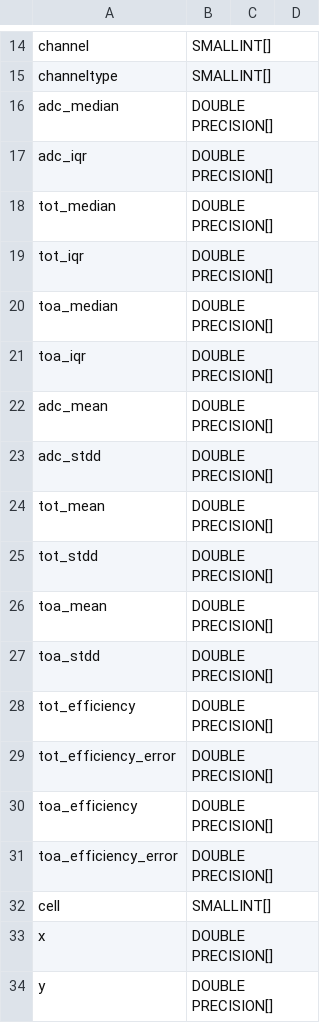
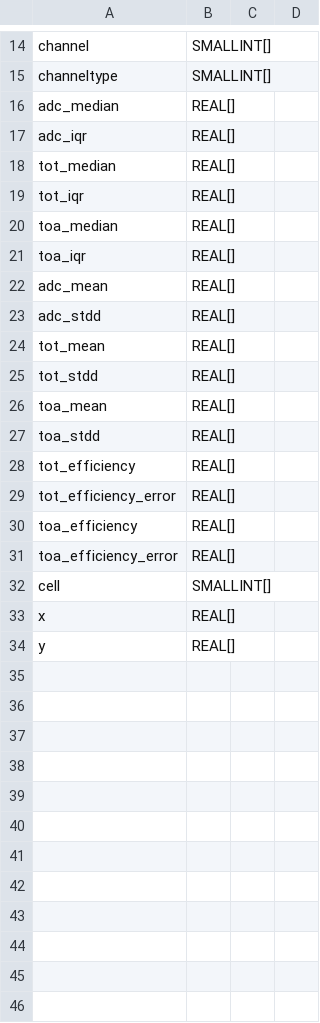
Before and after one commit to cmu-hgc-mac/HGC_DB_postgres, a CSV file: dbase_info/hxb_pedestal_test.csv, drawn as a sheet; only a part is shown, gaps mark what is left out.

Commit message:
double to real

```diff
--- a/dbase_info/hxb_pedestal_test.csv
+++ b/dbase_info/hxb_pedestal_test.csv
@@ -15,20 +15,20 @@ channel,SMALLINT[],,
 channeltype,SMALLINT[],,
-adc_median,DOUBLE PRECISION[],,
-adc_iqr,DOUBLE PRECISION[],,
-tot_median,DOUBLE PRECISION[],,
-tot_iqr,DOUBLE PRECISION[],,
-toa_median,DOUBLE PRECISION[],,
-toa_iqr,DOUBLE PRECISION[],,
-adc_mean,DOUBLE PRECISION[],,
-adc_stdd,DOUBLE PRECISION[],,
-tot_mean,DOUBLE PRECISION[],,
-tot_stdd,DOUBLE PRECISION[],,
-toa_mean,DOUBLE PRECISION[],,
-toa_stdd,DOUBLE PRECISION[],,
-tot_efficiency,DOUBLE PRECISION[],,
-tot_efficiency_error,DOUBLE PRECISION[],,
-toa_efficiency,DOUBLE PRECISION[],,
-toa_efficiency_error,DOUBLE PRECISION[],,
+adc_median,REAL[],,
+adc_iqr,REAL[],,
+tot_median,REAL[],,
+tot_iqr,REAL[],,
+toa_median,REAL[],,
+toa_iqr,REAL[],,
+adc_mean,REAL[],,
+adc_stdd,REAL[],,
+tot_mean,REAL[],,
+tot_stdd,REAL[],,
+toa_mean,REAL[],,
+toa_stdd,REAL[],,
+tot_efficiency,REAL[],,
+tot_efficiency_error,REAL[],,
+toa_efficiency,REAL[],,
+toa_efficiency_error,REAL[],,
 cell,SMALLINT[],,
-x,DOUBLE PRECISION[],,
-y,DOUBLE PRECISION[],,
+x,REAL[],,
+y,REAL[],,
```
